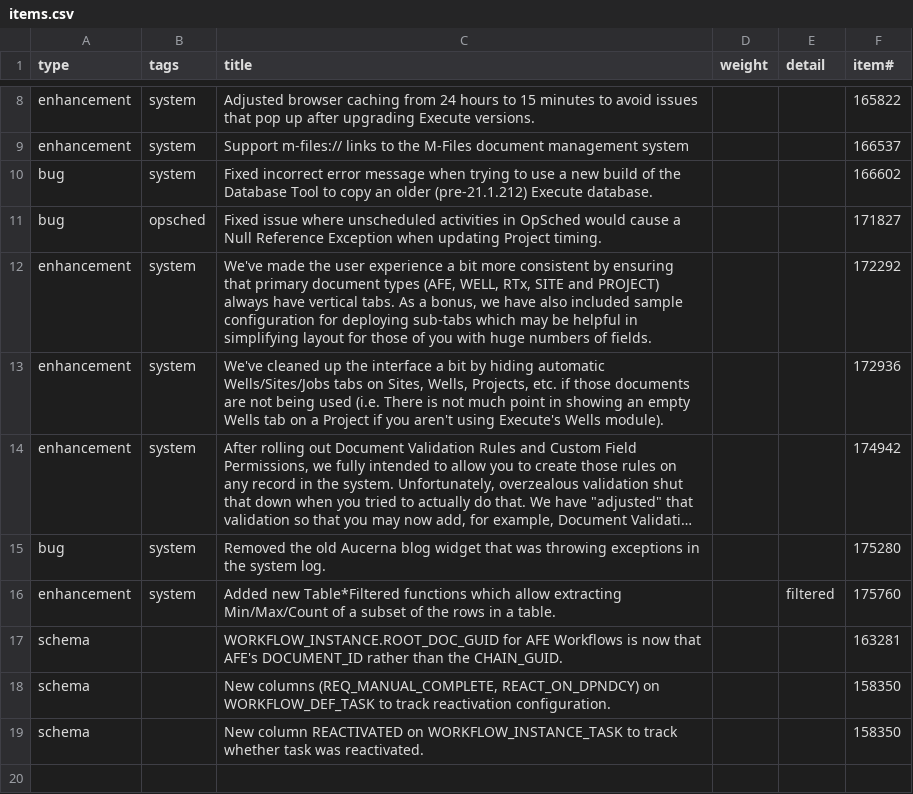
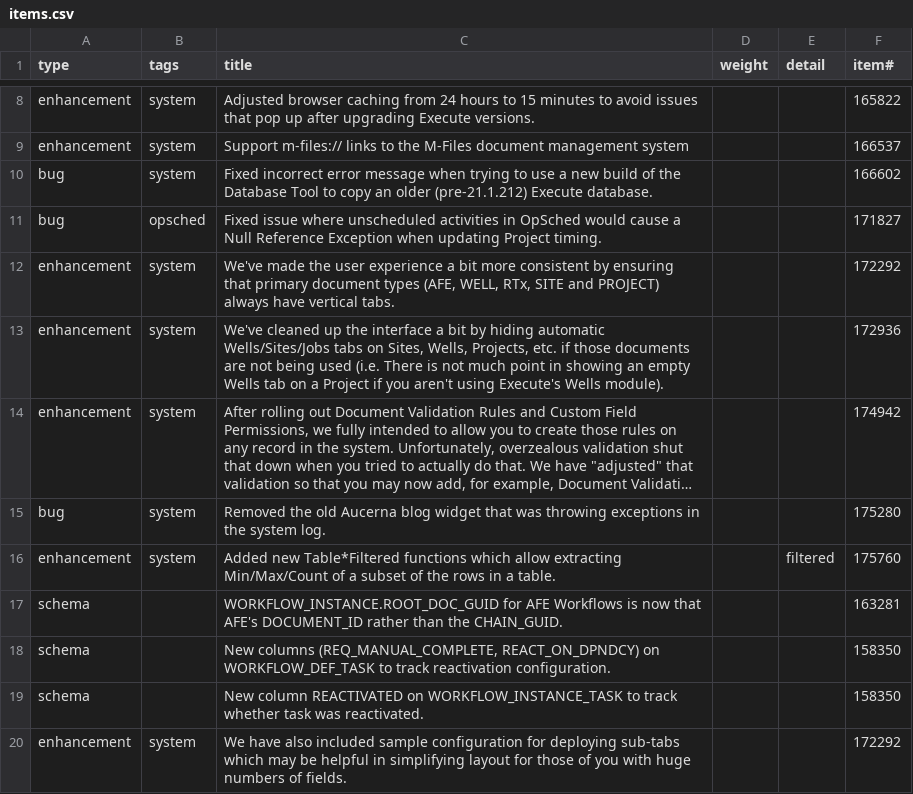
Before and after one commit to aucerna/execute-release-notes, a CSV file: source/21.1.216/items.csv, drawn as a sheet; only a part is shown, gaps mark what is left out; long unchanged cells end in ….

```diff
--- a/source/21.1.216/items.csv
+++ b/source/21.1.216/items.csv
@@ -11,3 +11,3 @@ bug,system,Fixed incorrect error message when trying to use a new build of the D
 bug,opsched,Fixed issue where unscheduled activities in OpSched would cause a Null Reference Exception when updating Project timing. ,,,171827
-enhancement,system,"We've made the user experience a bit more consistent by ensuring that primary document types (AFE, WELL, RTx, SITE and PROJECT) always have vertical tabs.  As a bonus, we have also included sample configuration for deploying sub-tabs which may be helpful in simplifying layout for those of you with huge numbers of fields. ",,,172292
+enhancement,system,"We've made the user experience a bit more consistent by ensuring that primary document types (AFE, WELL, RTx, SITE and PROJECT) always have vertical tabs.  ",,,172292
 enhancement,system,"We've cleaned up the interface a bit by hiding automatic Wells/Sites/Jobs tabs on Sites, Wells, Projects, etc. if those documents are not being used (i.e. There is not much point in showing an empty Wells tab on a Project if you aren't using Execute's Wells module). ",,,172936
@@ -19 +19,2 @@ schema,,"New columns (REQ_MANUAL_COMPLETE, REACT_ON_DPNDCY) on WORKFLOW_DEF_TASK
 schema,,New column REACTIVATED on WORKFLOW_INSTANCE_TASK to track whether task was reactivated.,,,158350
+enhancement,system,We have also included sample configuration for deploying sub-tabs which may be helpful in simplifying layout for those of you with huge numbers of fields. ,,,172292
```
Also changed, not shown: 3 other files.
